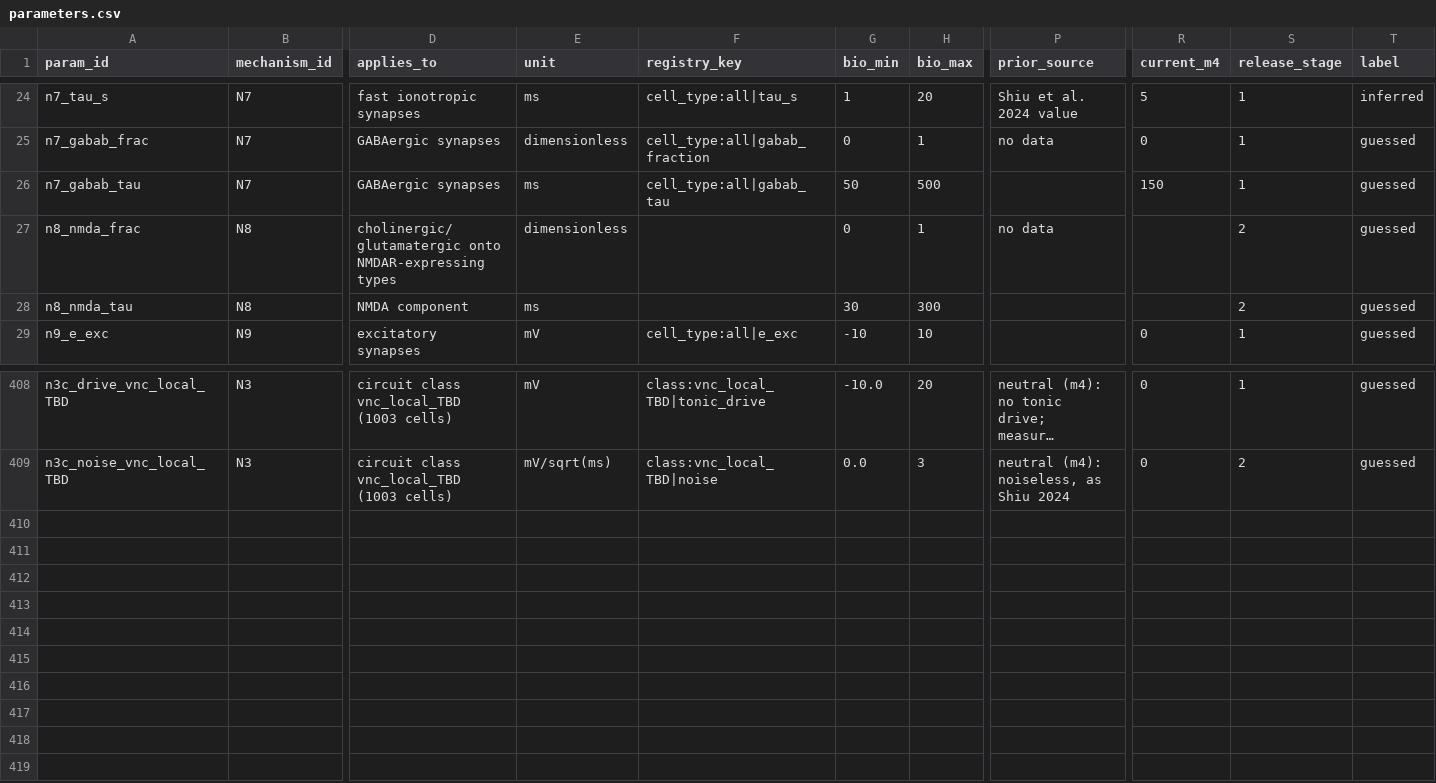
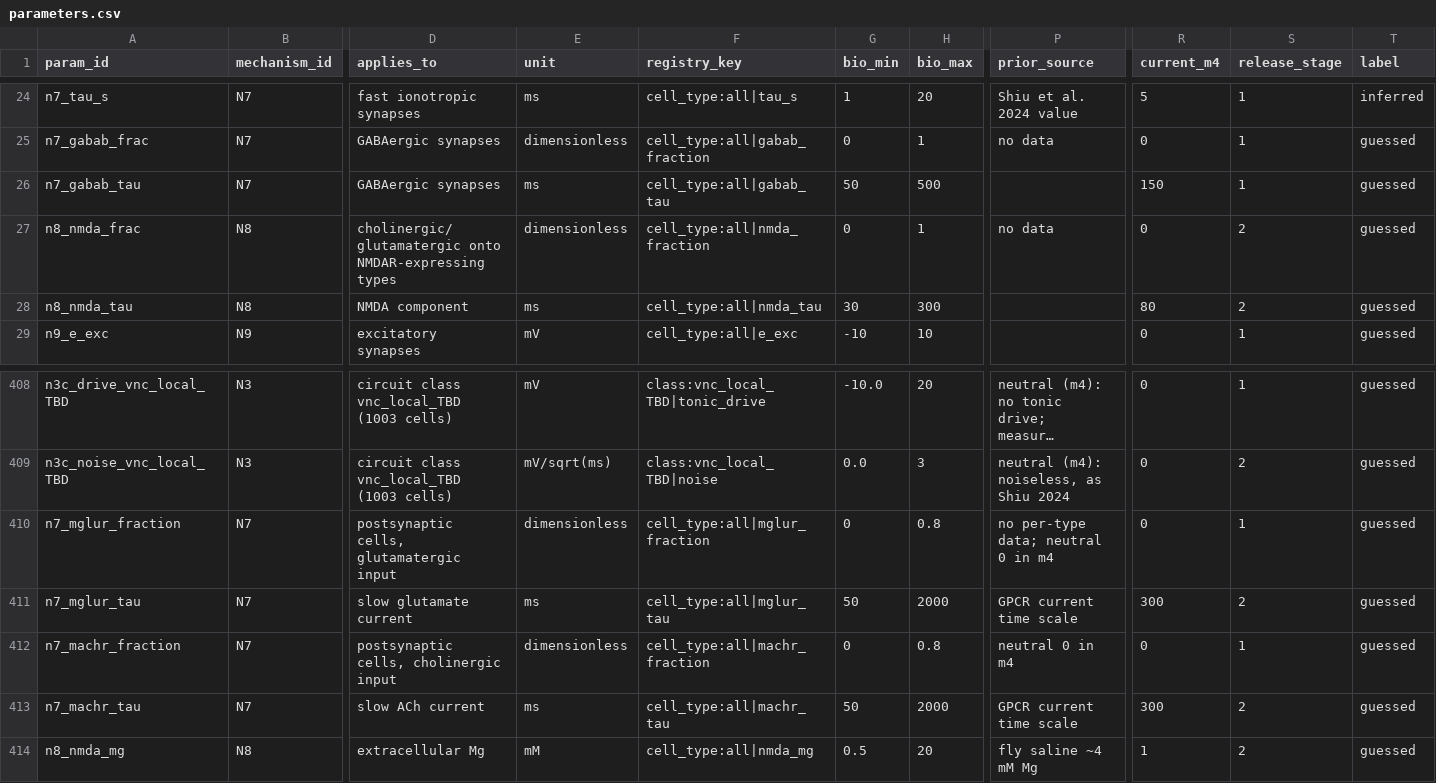
Before and after one commit to bengreff/fly-emulation, a CSV file: data/model/parameters.csv, drawn as a sheet; only a part is shown, gaps mark what is left out; long unchanged cells end in …; rows hold the shown columns only; the diff names each change by its address in the sheet, - before the commit and + after, or states it on an @@ line.

```diff
--- a/data/model/parameters.csv
+++ b/data/model/parameters.csv
-F27 (registry_key): (empty)
+F27 (registry_key): cell_type:all|nmda_fraction
-R27 (current_m4): (empty)
+R27 (current_m4): 0
-F28 (registry_key): (empty)
+F28 (registry_key): cell_type:all|nmda_tau
-R28 (current_m4): (empty)
+R28 (current_m4): 80
+row 410: n7_mglur_fraction | N7 | postsynaptic cells, glutamatergic input | dimensionless | cell_type:all|mglur_fraction | 0 | 0.8 | no per-type data; neutral 0 in m4 | 0 | 1 | guessed
+row 411: n7_mglur_tau | N7 | slow glutamate current | ms | cell_type:all|mglur_tau | 50 | 2000 | GPCR current time scale | 300 | 2 | guessed
+row 412: n7_machr_fraction | N7 | postsynaptic cells, cholinergic input | dimensionless | cell_type:all|machr_fraction | 0 | 0.8 | neutral 0 in m4 | 0 | 1 | guessed
+row 413: n7_machr_tau | N7 | slow ACh current | ms | cell_type:all|machr_tau | 50 | 2000 | GPCR current time scale | 300 | 2 | guessed
+row 414: n8_nmda_mg | N8 | extracellular Mg | mM | cell_type:all|nmda_mg | 0.5 | 20 | fly saline ~4 mM Mg | 1 | 2 | guessed
```
Also changed, not shown: data/model/registry_inventory_m4.csv, 7 other files.
